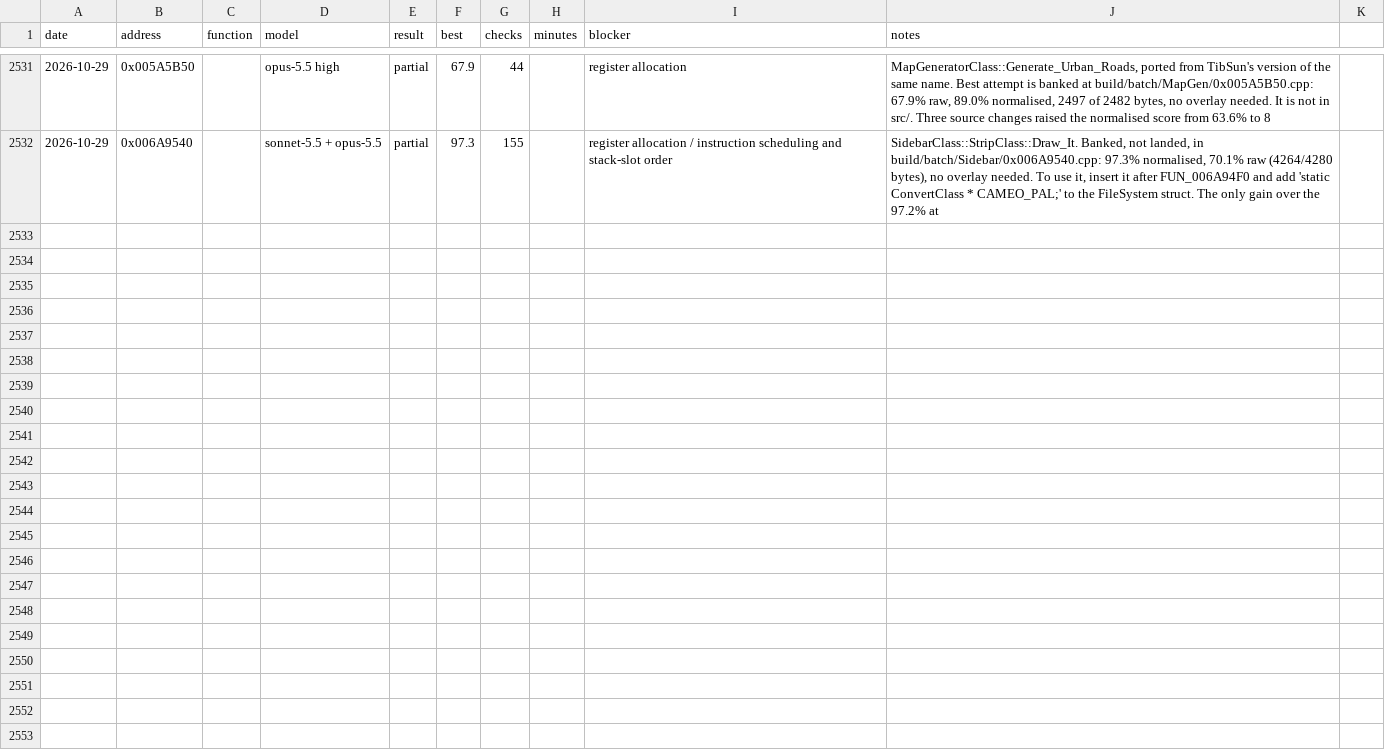
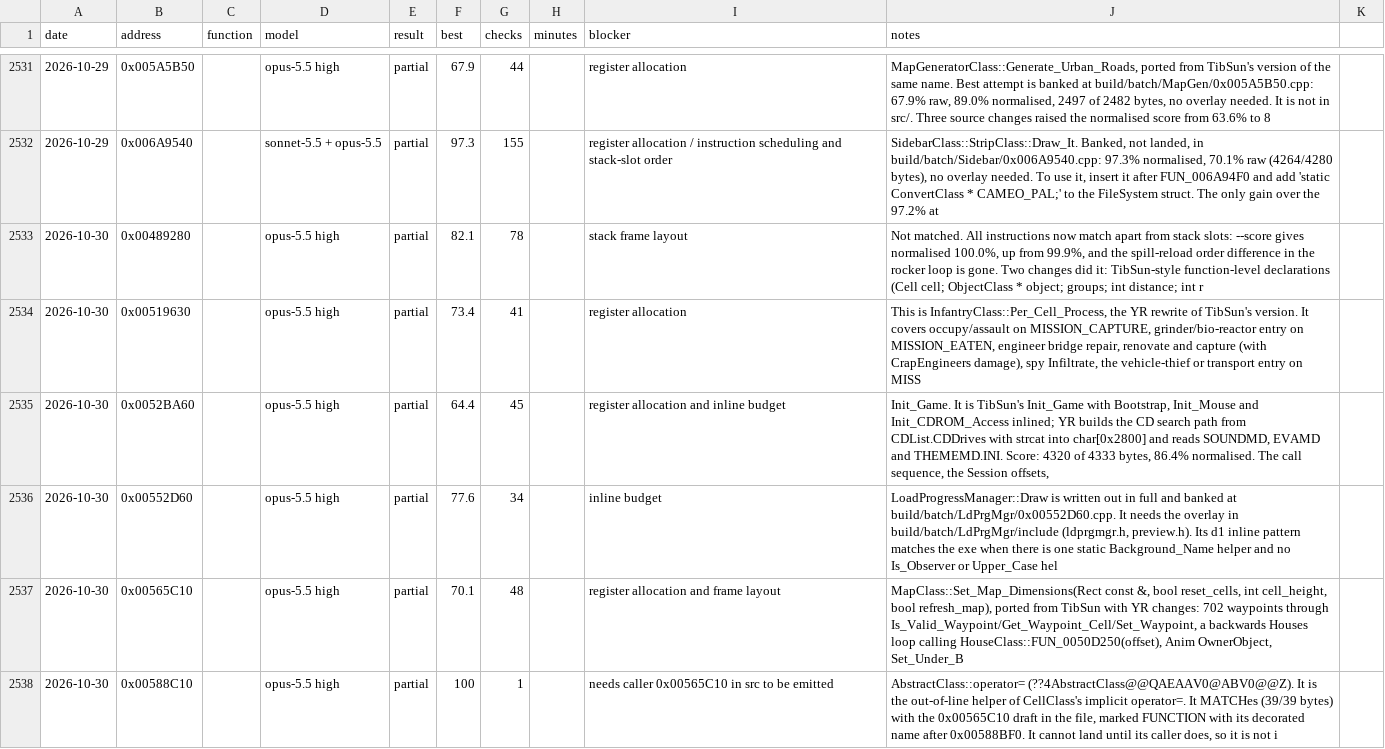
Before and after one commit to gibbo101/ra2-decomp, a CSV file: data/attempts.csv, drawn as a sheet; only a part is shown, gaps mark what is left out; the diff covers the shown part only; the diff names each change by its address in the sheet, - before the commit and + after, or states it on an @@ line.

Commit message:
Land batches 147 to 149: 13 functions of 2.6 to 5.6 KB, and two helpers
Opus took the smallest untried function of 1.5 KB or more in 22 modules, from TibSun's
bodies with YR's additions. Several needed a header fact the exe shows: Explosion_Damage
returns its result in eax, IsAbsorbAllowed is tested with test al,al, GetParticleSysOffset
returns through a hidden buffer, Session's packet router fields are printed by name in
Execute, and DrawMap is passed a BSurface, so it cannot take a DSurface. EventClass::Execute
matched once DEPLOY took TibSun's own form, which keeps the function under the size past
which VC6 stops fully scheduling its last cases.

```diff
--- a/data/attempts.csv
+++ b/data/attempts.csv
+row 2533: 2026-10-30 | 0x00489280 |  | opus-5.5 high | partial | 82.1 | 78 |  | stack frame layout | Not matched. All instructions now match apart from stack slots: --score gives normalised 100.0%, up from 99.9%, and the spill-reload order difference in the rocker loop is gone. Two changes did it: TibSun-style function-level declarations (Cell cell; ObjectClass * object; groups; int distance; int r
+row 2534: 2026-10-30 | 0x00519630 |  | opus-5.5 high | partial | 73.4 | 41 |  | register allocation | This is InfantryClass::Per_Cell_Process, the YR rewrite of TibSun's version. It covers occupy/assault on MISSION_CAPTURE, grinder/bio-reactor entry on MISSION_EATEN, engineer bridge repair, renovate and capture (with CrapEngineers damage), spy Infiltrate, the vehicle-thief or transport entry on MISS
+row 2535: 2026-10-30 | 0x0052BA60 |  | opus-5.5 high | partial | 64.4 | 45 |  | register allocation and inline budget | Init_Game. It is TibSun's Init_Game with Bootstrap, Init_Mouse and Init_CDROM_Access inlined; YR builds the CD search path from CDList.CDDrives with strcat into char[0x2800] and reads SOUNDMD, EVAMD and THEMEMD.INI. Score: 4320 of 4333 bytes, 86.4% normalised. The call sequence, the Session offsets,
+row 2536: 2026-10-30 | 0x00552D60 |  | opus-5.5 high | partial | 77.6 | 34 |  | inline budget | LoadProgressManager::Draw is written out in full and banked at build/batch/LdPrgMgr/0x00552D60.cpp. It needs the overlay in build/batch/LdPrgMgr/include (ldprgmgr.h, preview.h). Its d1 inline pattern matches the exe when there is one static Background_Name helper and no Is_Observer or Upper_Case hel
+row 2537: 2026-10-30 | 0x00565C10 |  | opus-5.5 high | partial | 70.1 | 48 |  | register allocation and frame layout | MapClass::Set_Map_Dimensions(Rect const &, bool reset_cells, int cell_height, bool refresh_map), ported from TibSun with YR changes: 702 waypoints through Is_Valid_Waypoint/Get_Waypoint_Cell/Set_Waypoint, a backwards Houses loop calling HouseClass::FUN_0050D250(offset), Anim OwnerObject, Set_Under_B
+row 2538: 2026-10-30 | 0x00588C10 |  | opus-5.5 high | partial | 100 | 1 |  | needs caller 0x00565C10 in src to be emitted | AbstractClass::operator= (??4AbstractClass@@QAEAAV0@ABV0@@Z). It is the out-of-line helper of CellClass's implicit operator=. It MATCHes (39/39 bytes) with the 0x00565C10 draft in the file, marked FUNCTION with its decorated name after 0x00588BF0. It cannot land until its caller does, so it is not i
```
Also changed, not shown: 5 added rows elsewhere in this file, 38 other files.
